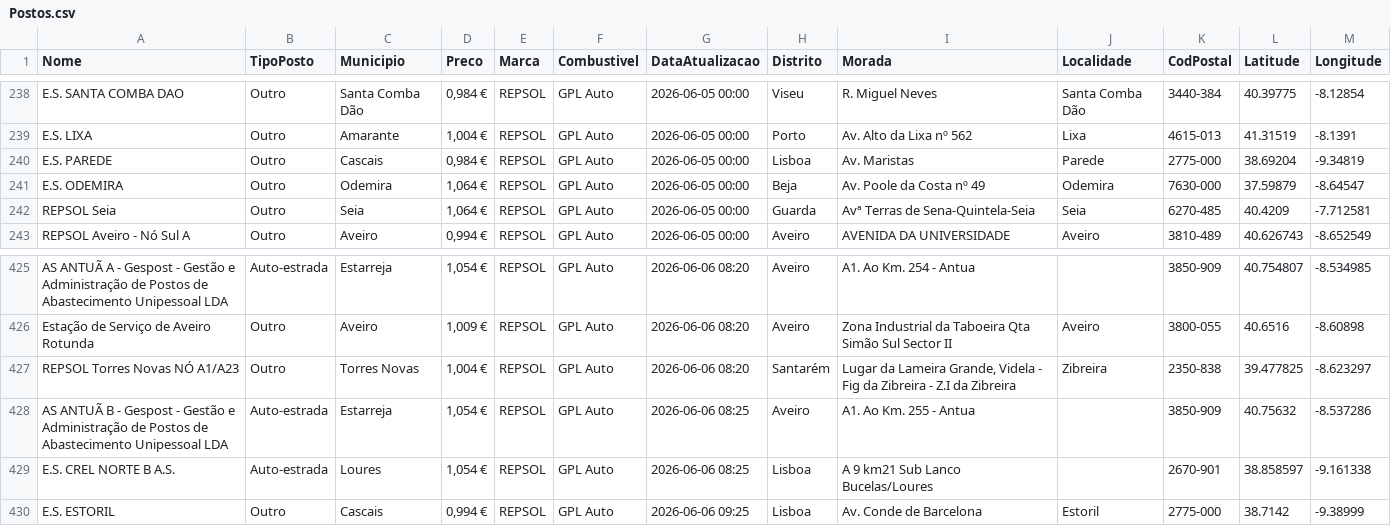
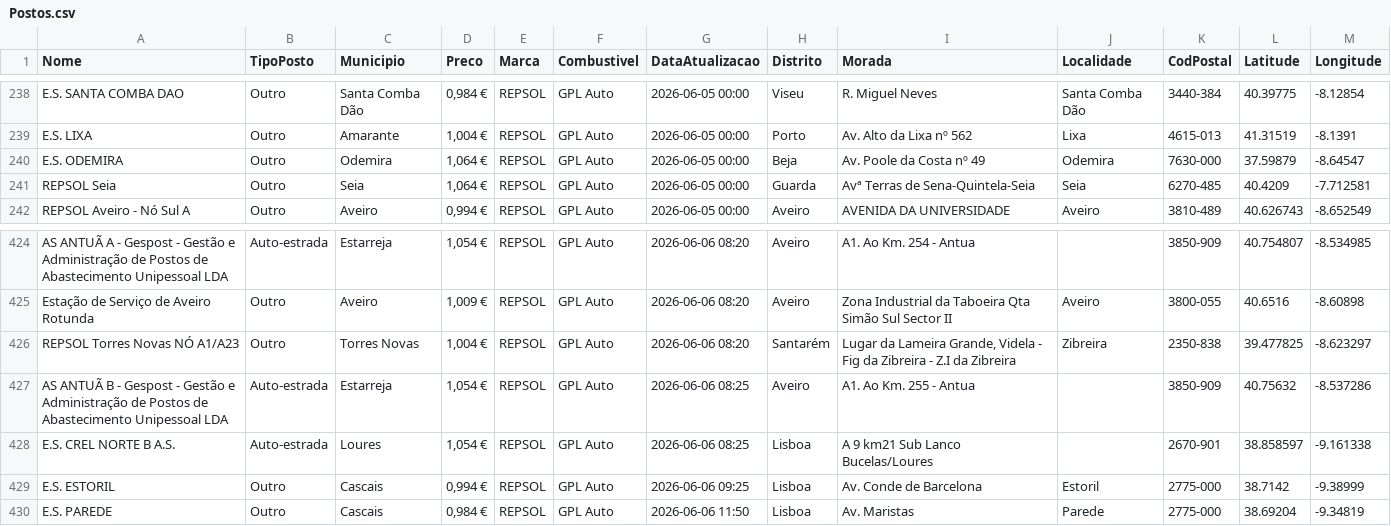
Before and after one commit to bernardomaraujo-tech/GLP, a CSV file: data/Postos.csv, drawn as a sheet; only a part is shown, gaps mark what is left out; removed rows and columns are numbered as before the commit, all else as after; the diff names each change by its address in the sheet, - before the commit and + after, or states it on an @@ line.

```diff
--- a/data/Postos.csv
+++ b/data/Postos.csv
-row 240: E.S. PAREDE | Outro | Cascais | 0,984 € | REPSOL | GPL Auto | 2026-06-05 00:00 | Lisboa | Av. Maristas | Parede | 2775-000 | 38.69204 | -9.34819
+row 430: E.S. PAREDE | Outro | Cascais | 0,984 € | REPSOL | GPL Auto | 2026-06-06 11:50 | Lisboa | Av. Maristas | Parede | 2775-000 | 38.69204 | -9.34819
```
Also changed, not shown: 9 other files.
